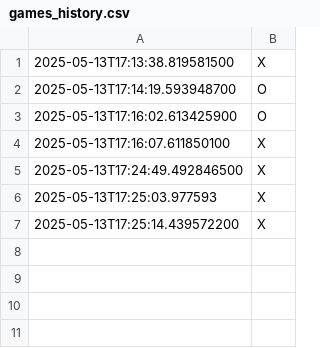
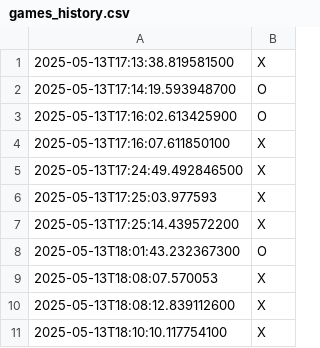
Before and after one commit to Zipzk241/KPZ2, a CSV file: games_history.csv, drawn as a sheet; the diff names each change by its address in the sheet, - before the commit and + after, or states it on an @@ line.

```diff
--- a/games_history.csv
+++ b/games_history.csv
+row 8: 2025-05-13T18:01:43.232367300 | O
+row 9: 2025-05-13T18:08:07.570053 | X
+row 10: 2025-05-13T18:08:12.839112600 | X
+row 11: 2025-05-13T18:10:10.117754100 | X
```
Also changed, not shown: 8 other files.
